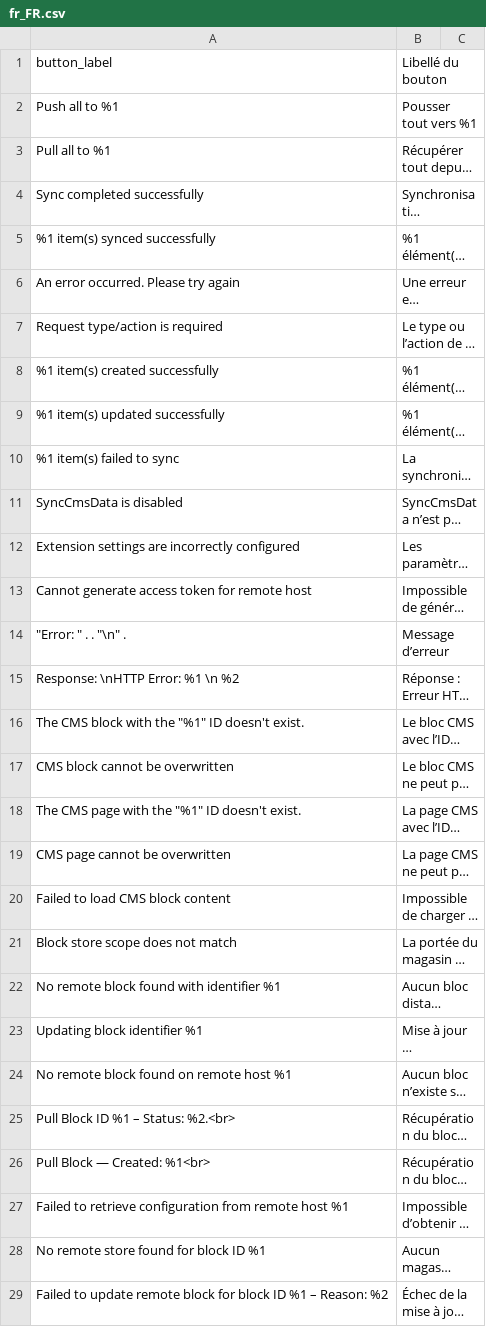
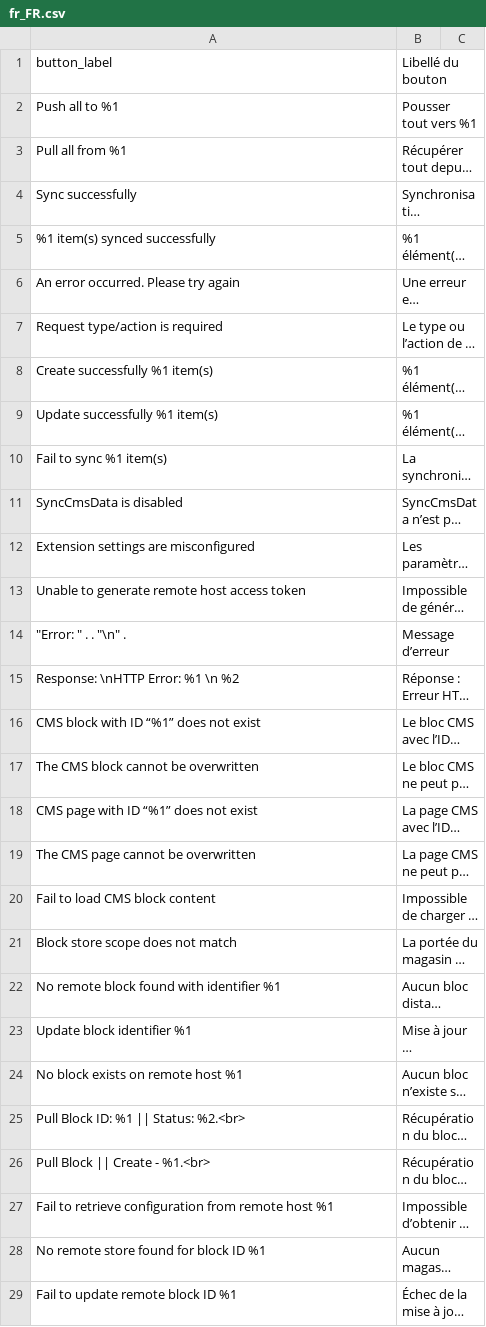
Before and after one commit to sutunam/module-cms-data-sync, a CSV file: src/i18n/fr_FR.csv, drawn as a sheet; only a part is shown; long unchanged cells end in …; the diff covers the shown part only; the diff names each change by its address in the sheet, - before the commit and + after, or states it on an @@ line.

```diff
--- a/src/i18n/fr_FR.csv
+++ b/src/i18n/fr_FR.csv
-A3 (button_label): Pull all to %1
+A3 (button_label): Pull all from %1
-A4 (button_label): Sync completed successfully
+A4 (button_label): Sync successfully
-A8 (button_label): %1 item(s) created successfully
+A8 (button_label): Create successfully %1 item(s)
-A9 (button_label): %1 item(s) updated successfully
+A9 (button_label): Update successfully %1 item(s)
-A10 (button_label): %1 item(s) failed to sync
+A10 (button_label): Fail to sync %1 item(s)
-A12 (button_label): Extension settings are incorrectly configured
+A12 (button_label): Extension settings are misconfigured
-A13 (button_label): Cannot generate access token for remote host
+A13 (button_label): Unable to generate remote host access token
-A16 (button_label): The CMS block with the "%1" ID doesn't exist.
+A16 (button_label): CMS block with ID “%1” does not exist
-A17 (button_label): CMS block cannot be overwritten
+A17 (button_label): The CMS block cannot be overwritten
-A18 (button_label): The CMS page with the "%1" ID doesn't exist.
+A18 (button_label): CMS page with ID “%1” does not exist
-A19 (button_label): CMS page cannot be overwritten
+A19 (button_label): The CMS page cannot be overwritten
-A20 (button_label): Failed to load CMS block content
+A20 (button_label): Fail to load CMS block content
-A23 (button_label): Updating block identifier %1
+A23 (button_label): Update block identifier %1
-A24 (button_label): No remote block found on remote host %1
+A24 (button_label): No block exists on remote host %1
-A25 (button_label): Pull Block ID %1 – Status: %2.<br>
+A25 (button_label): Pull Block ID: %1 || Status: %2.<br>
-A26 (button_label): Pull Block — Created: %1<br>
+A26 (button_label): Pull Block || Create - %1.<br>
-A27 (button_label): Failed to retrieve…
+A27 (button_label): Fail to retrieve…
-A29 (button_label): Failed to update remote block for block ID %1 – Reason: %2
+A29 (button_label): Fail to update remote block ID %1
```
Also changed, not shown: 17 added rows, 25 removed rows and 42 edited cells elsewhere in this file, src/i18n/en_US.csv, 11 other files.
